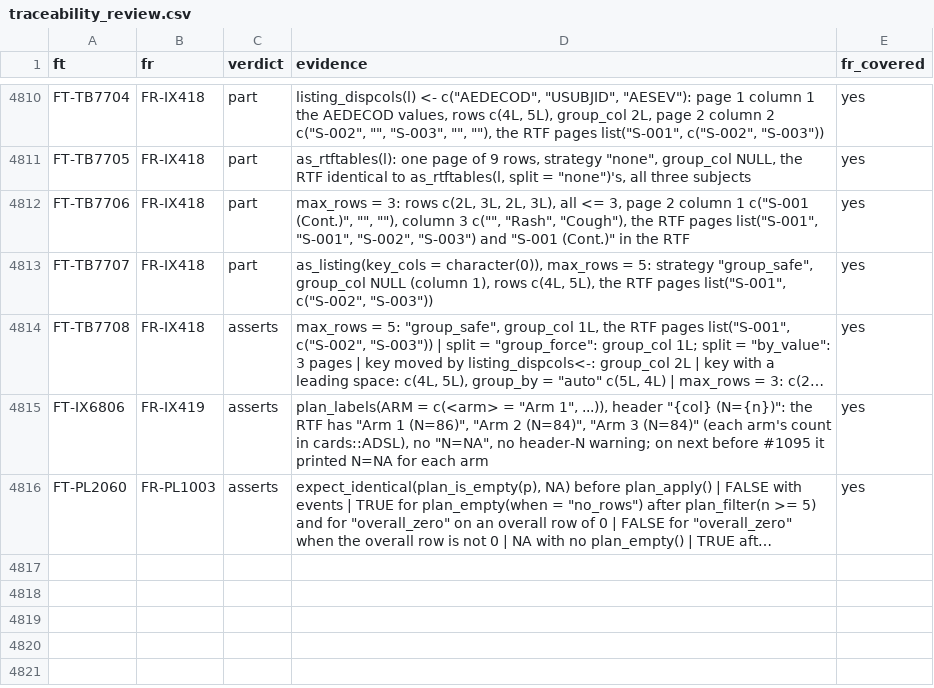
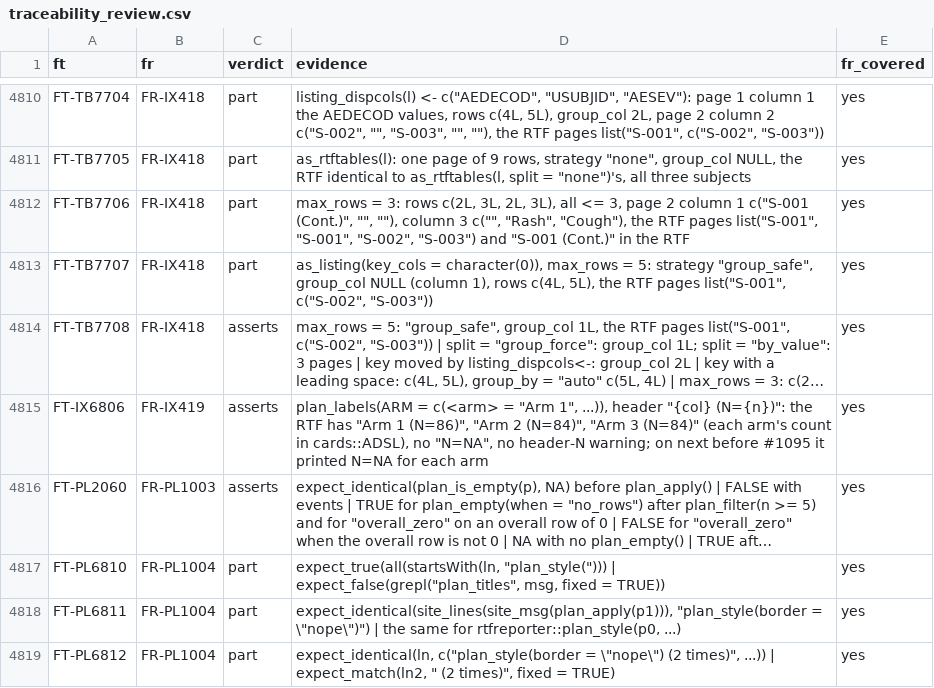
Before and after one commit to ichirio/rtfreporter, a CSV file: inst/validation/traceability_review.csv, drawn as a sheet; only a part is shown, gaps mark what is left out; long unchanged cells end in …; the diff names each change by its address in the sheet, - before the commit and + after, or states it on an @@ line.

```diff
--- a/inst/validation/traceability_review.csv
+++ b/inst/validation/traceability_review.csv
+row 4817: FT-PL6810 | FR-PL1004 | part | expect_true(all(startsWith(ln, "plan_style("))) | expect_false(grepl("plan_titles", msg, fixed = TRUE)) | yes
+row 4818: FT-PL6811 | FR-PL1004 | part | expect_identical(site_lines(site_msg(plan_apply(p1))), "plan_style(border = \"nope\")") | the same for rtfreporter::plan_style(p0, ...) | yes
+row 4819: FT-PL6812 | FR-PL1004 | part | expect_identical(ln, c("plan_style(border = \"nope\") (2 times)", ...)) | expect_match(ln2, " (2 times)", fixed = TRUE) | yes
```
Also changed, not shown: inst/validation/requirements.csv, 1 other file.
